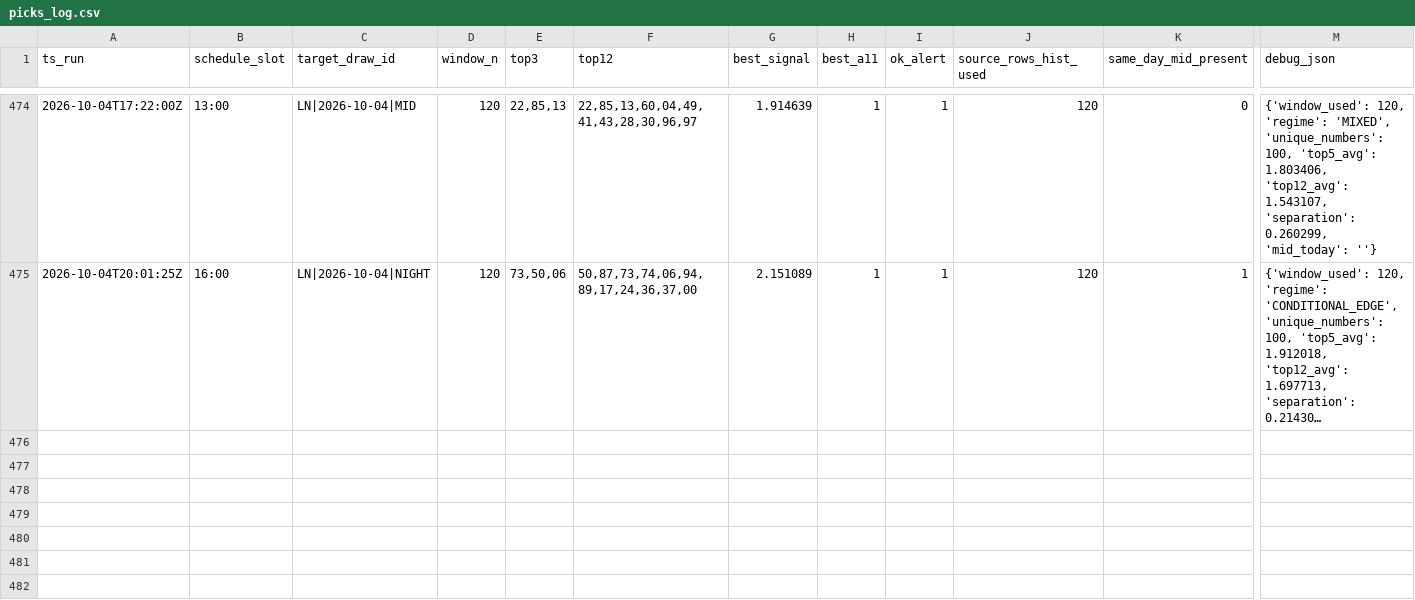
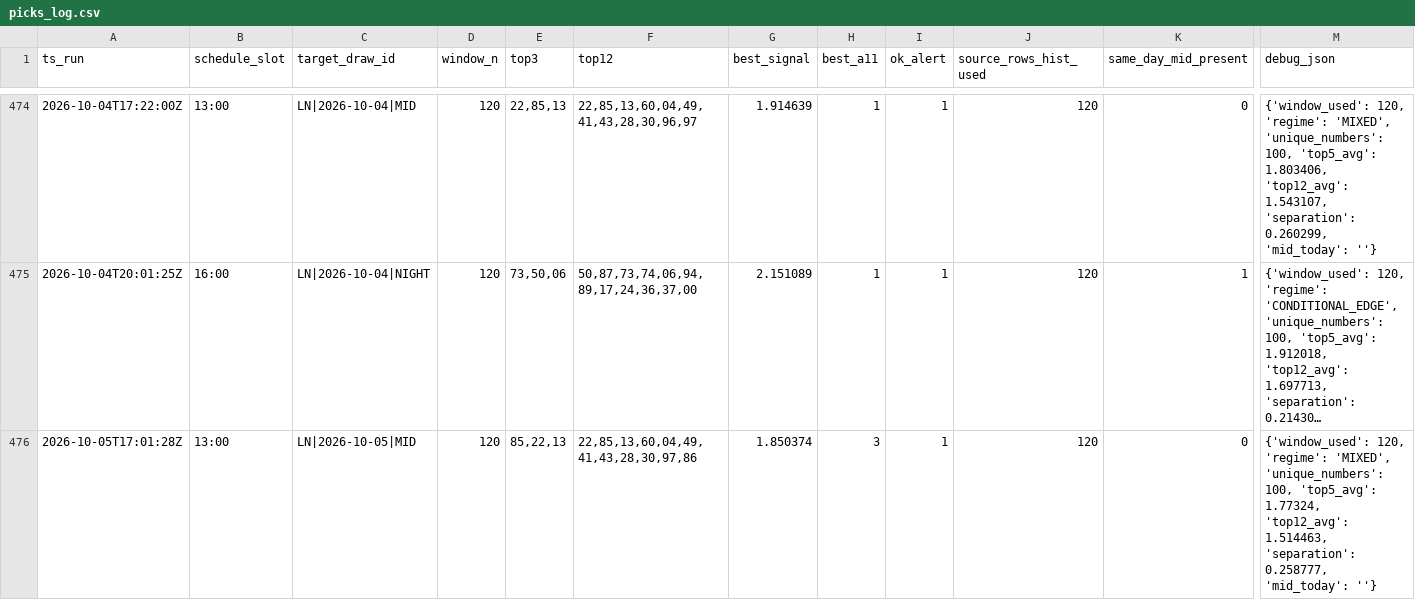
Before and after one commit to carbosota1/LOTERIA-NACIONAL-2, a CSV file: data/picks_log.csv, drawn as a sheet; only a part is shown, gaps mark what is left out; long unchanged cells end in …; rows hold the shown columns only; the diff names each change by its address in the sheet, - before the commit and + after, or states it on an @@ line.

Commit message:
LN update (history/logs)

```diff
--- a/data/picks_log.csv
+++ b/data/picks_log.csv
+row 476: 2026-10-05T17:01:28Z | 13:00 | LN|2026-10-05|MID | 120 | 85,22,13 | 22,85,13,60,04,49,41,43,28,30,97,86 | 1.850374 | 3 | 1 | 120 | 0 | {'window_used': 120, 'regime': 'MIXED', 'unique_numbers': 100, 'top5_avg': 1.77324, 'top12_avg': 1.514463, 'separation': 0.258777, 'mid_today': ''}
```
